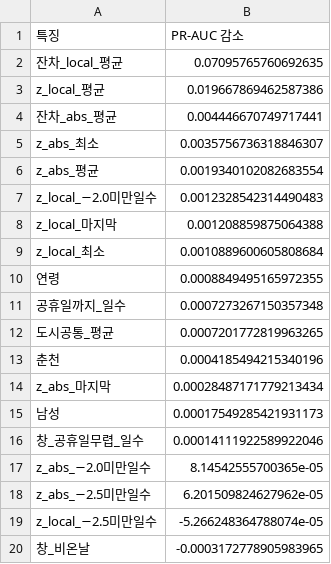
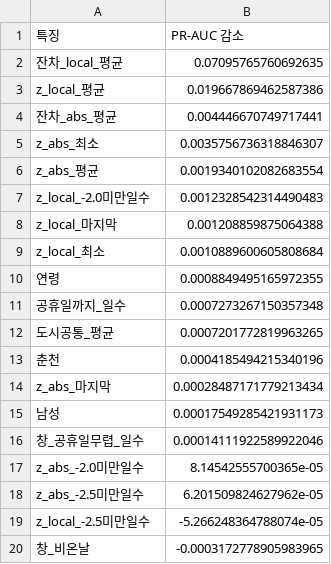
Before and after one commit to taeyeon715/BigDataContest_social-isolation-LINK-Radar, a CSV file: reports/m3_모델링결과/m3_중요도.csv, drawn as a sheet.

```diff
--- a/reports/m3_모델링결과/m3_중요도.csv
+++ b/reports/m3_모델링결과/m3_중요도.csv
@@ -6,3 +6,3 @@ z_abs_최소,0.0035756736318846307
 z_abs_평균,0.0019340102082683554
-z_local_−2.0미만일수,0.0012328542314490483
+z_local_-2.0미만일수,0.0012328542314490483
 z_local_마지막,0.001208859875064388
@@ -16,5 +16,5 @@ z_abs_마지막,0.00028487171779213434
 창_공휴일무렵_일수,0.00014111922589922046
-z_abs_−2.0미만일수,8.14542555700365e-05
-z_abs_−2.5미만일수,6.201509824627962e-05
-z_local_−2.5미만일수,-5.266248364788074e-05
+z_abs_-2.0미만일수,8.14542555700365e-05
+z_abs_-2.5미만일수,6.201509824627962e-05
+z_local_-2.5미만일수,-5.266248364788074e-05
 창_비온날,-0.0003172778905983965
```
Also changed, not shown: reports/m3_모델링결과/평가숫자.csv, reports/r2_위험도결과/이탈_후보.csv, 24 other files.
